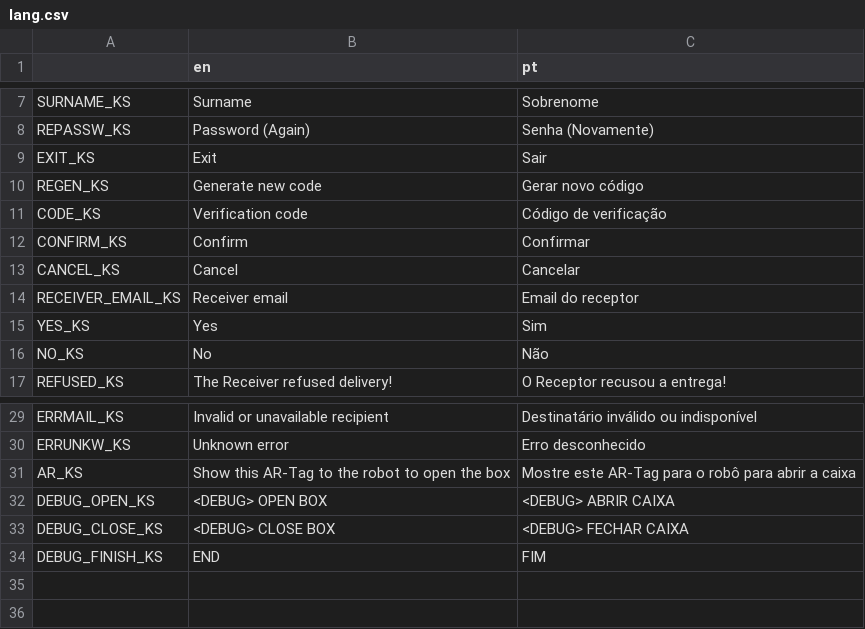
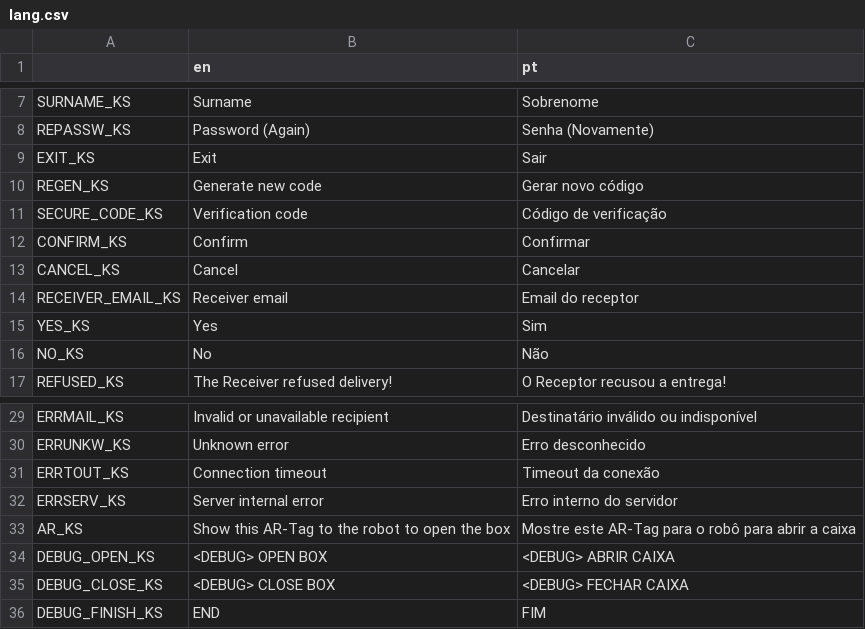
Before and after one commit to developedby/DLVR, a CSV file: app/godot/dlvr/lang/lang.csv, drawn as a sheet; only a part is shown, gaps mark what is left out.

```diff
--- a/app/godot/dlvr/lang/lang.csv
+++ b/app/godot/dlvr/lang/lang.csv
@@ -10,3 +10,3 @@ EXIT_KS,Exit,Sair
 REGEN_KS,Generate new code,Gerar novo código
-CODE_KS,Verification code,Código de verificação
+SECURE_CODE_KS,Verification code,Código de verificação
 CONFIRM_KS,Confirm,Confirmar
@@ -30,2 +30,4 @@ ERRMAIL_KS,Invalid or unavailable recipient,Destinatário inválido ou indispon
 ERRUNKW_KS,Unknown error,Erro desconhecido
+ERRTOUT_KS,Connection timeout,Timeout da conexão
+ERRSERV_KS,Server internal error,Erro interno do servidor
 AR_KS,Show this AR-Tag to the robot to open the box,Mostre este AR-Tag para o robô para abrir a caixa
```
Also changed, not shown: 13 other files.
